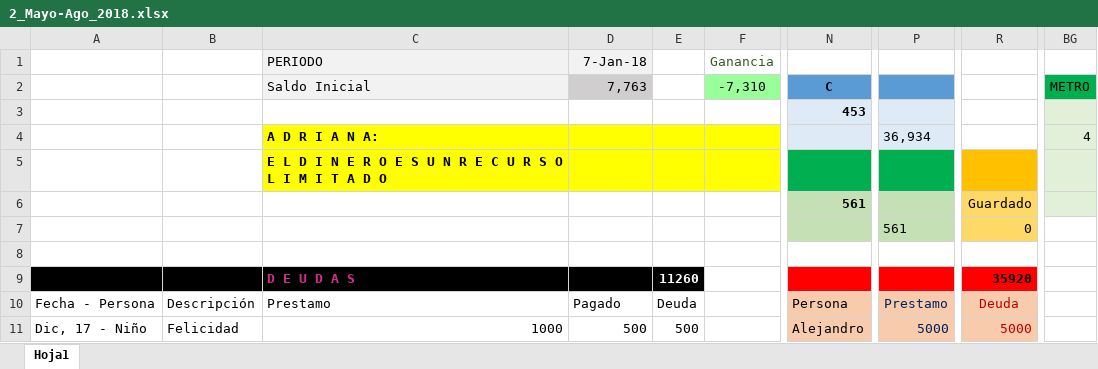
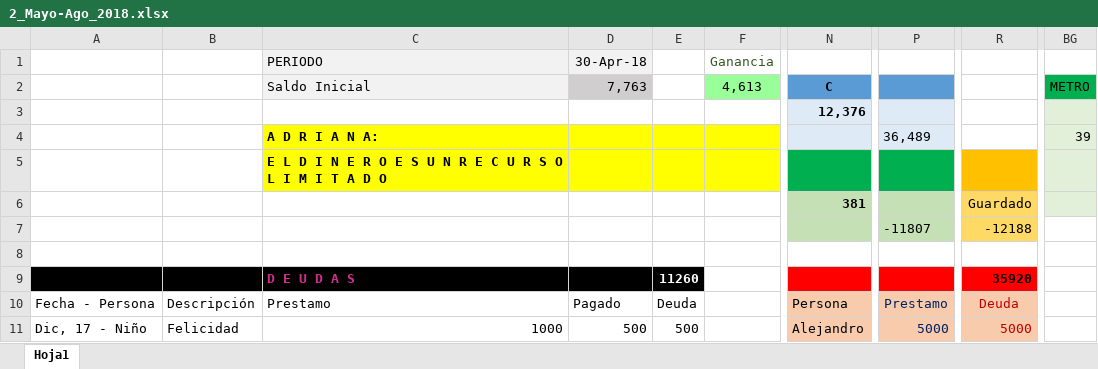
Before and after one commit to Adrifelcha/Adrifelcha, an Excel workbook: Finanzas/2_Mayo-Ago_2018.xlsx, sheet Hoja1, drawn as a sheet; only a part is shown, gaps mark what is left out; values as stored, in another font and other column widths than the file's, no borders; the diff covers the shown part only; the diff names each change by its address in the sheet, - before the commit and + after, or states it on an @@ line.

Commit message:
Gastos martes

```diff
--- a/Finanzas/2_Mayo-Ago_2018.xlsx (sheet Hoja1)
+++ b/Finanzas/2_Mayo-Ago_2018.xlsx (sheet Hoja1)
-D1 (7,763): 7-Jan-18
+D1 (7,763): 30-Apr-18
-F2: -7,310
+F2: 4,613
-N3 (C): 453
+N3 (C): 12,376
-P4: 36,934
+P4: 36,489
-BG4 (METRO): 4
+BG4 (METRO): 39
-N6 (C): 561
+N6 (C): 381
-P7: 561
+P7: -11807
-R7: 0
+R7: -12188
```
Also changed, not shown: 38 edited cells and cell formats elsewhere in this sheet.
